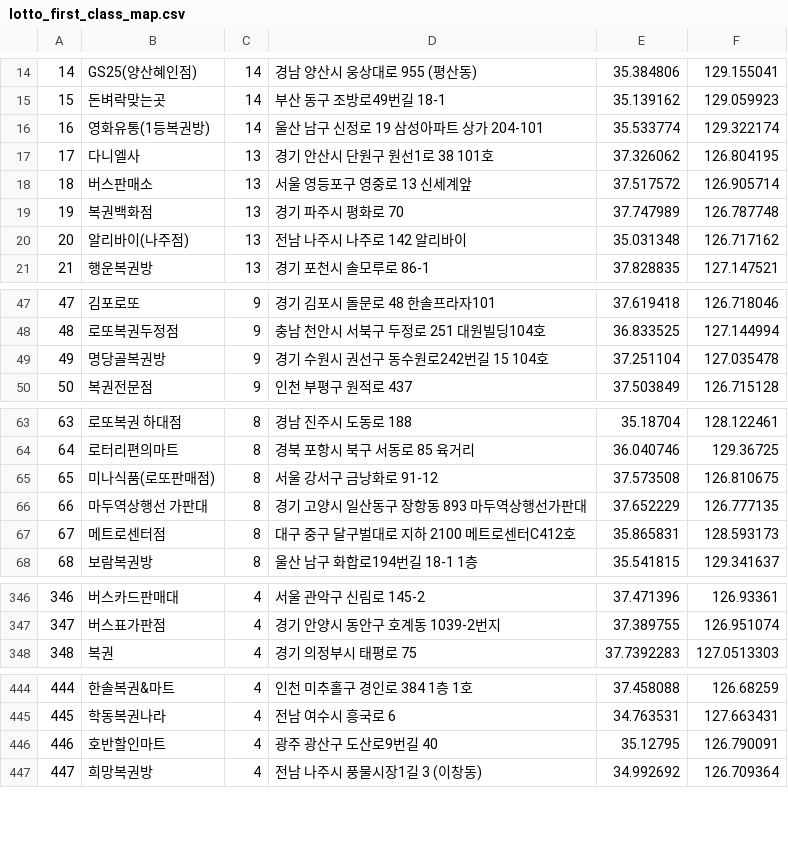
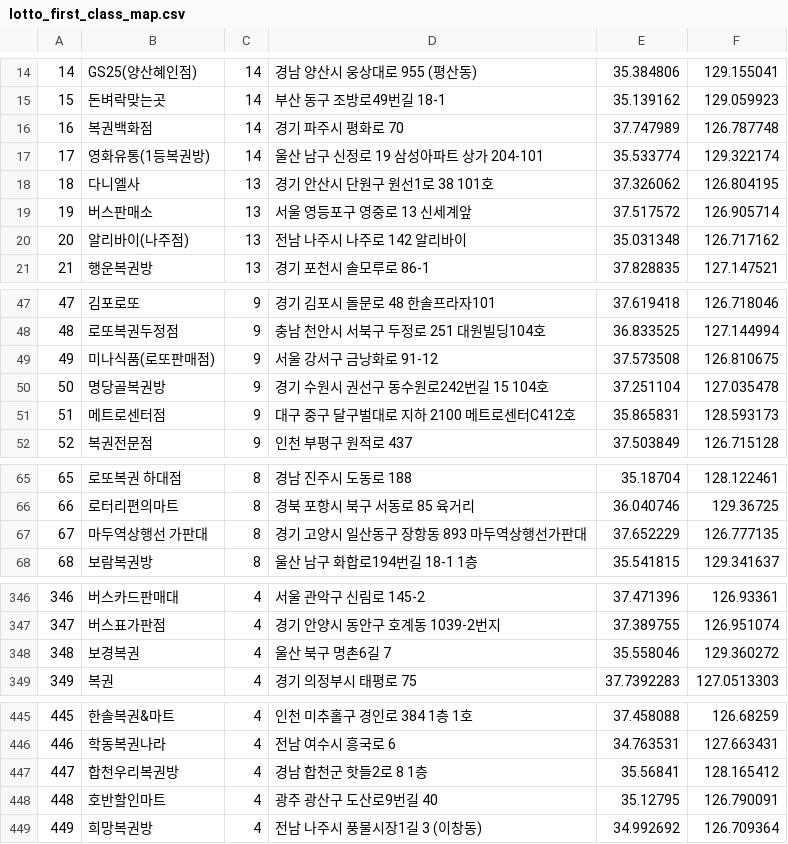
Before and after one commit to geojun01/lottodata, a CSV file: lotto_first_class_map.csv, drawn as a sheet; only a part is shown, gaps mark what is left out; removed rows and columns are numbered as before the commit, all else as after; the diff covers the shown part only; the diff names each change by its address in the sheet, - before the commit and + after, or states it on an @@ line.

Commit message:
Add files via upload

```diff
--- a/lotto_first_class_map.csv
+++ b/lotto_first_class_map.csv
+row 16: 16 | 복권백화점 | 14 | 경기 파주시 평화로 70 | 37.747989 | 126.787748
@@ column A renumbered from row 17 down @@
-row 19: 19 | 복권백화점 | 13 | 경기 파주시 평화로 70 | 37.747989 | 126.787748
+row 49: 49 | 미나식품(로또판매점) | 9 | 서울 강서구 금낭화로 91-12 | 37.573508 | 126.810675
+row 51: 51 | 메트로센터점 | 9 | 대구 중구 달구벌대로 지하 2100 메트로센터C412호 | 35.865831 | 128.593173
-row 65: 65 | 미나식품(로또판매점) | 8 | 서울 강서구 금낭화로 91-12 | 37.573508 | 126.810675
-row 67: 67 | 메트로센터점 | 8 | 대구 중구 달구벌대로 지하 2100 메트로센터C412호 | 35.865831 | 128.593173
+row 348: 348 | 보경복권 | 4 | 울산 북구 명촌6길 7 | 35.558046 | 129.360272
+row 447: 447 | 합천우리복권방 | 4 | 경남 합천군 핫들2로 8 1층 | 35.56841 | 128.165412
```
Also changed, not shown: 10 added rows, 3 removed rows and 1 edited cell elsewhere in this file.
